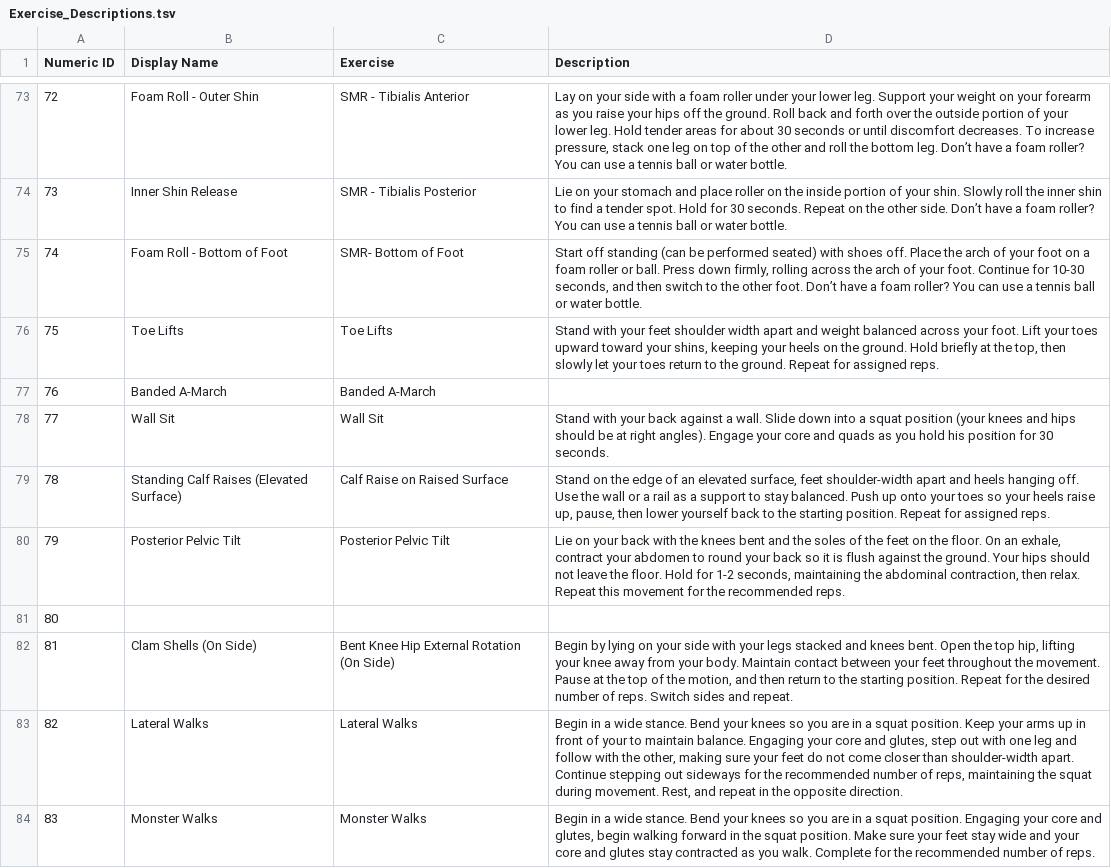
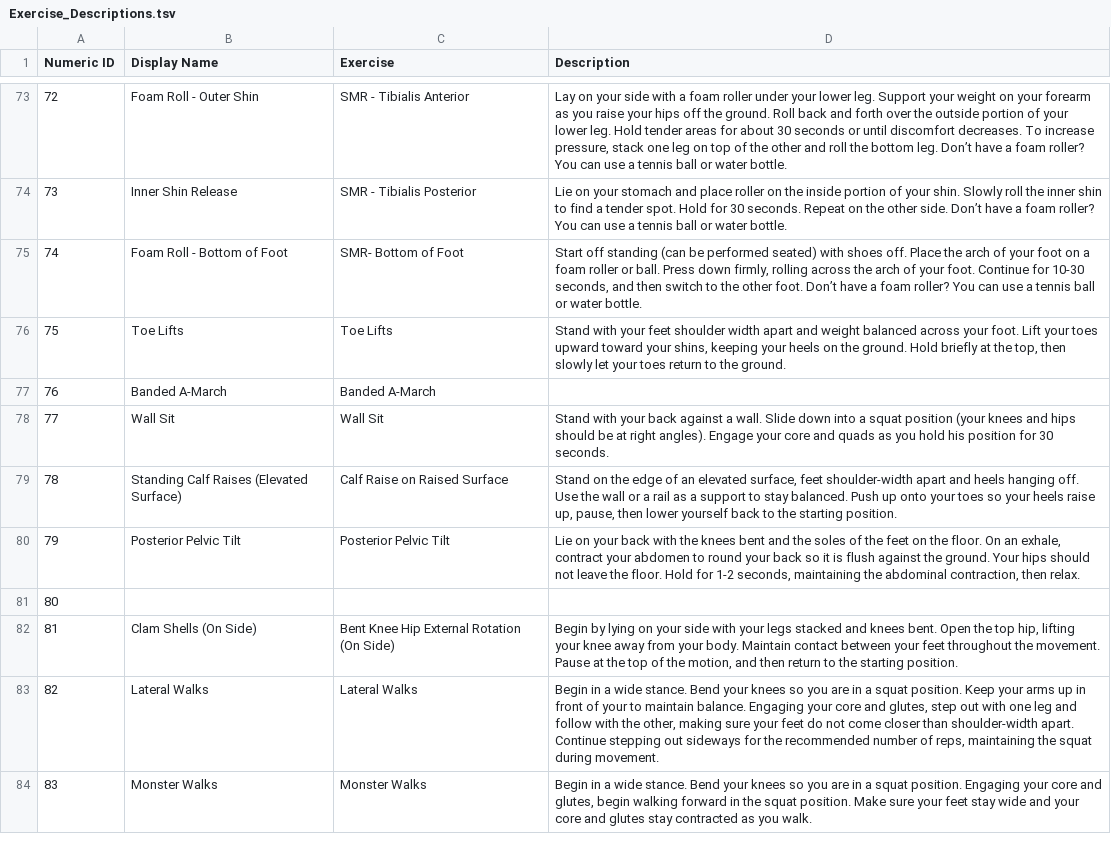
Before and after one commit to biometrixtech/plans, a TSV file: database/Exercise_Descriptions.tsv, drawn as a sheet; only a part is shown, gaps mark what is left out; the diff covers the shown part only.

```diff
--- a/database/Exercise_Descriptions.tsv
+++ b/database/Exercise_Descriptions.tsv
@@ -75,10 +75,10 @@ Numeric ID	Display Name	Exercise	Description
 74	Foam Roll - Bottom of Foot	SMR- Bottom of Foot	Start off standing (can be performed seated) with shoes off. Place the arch of your foot on a foam roller or ball. Press down firmly, rolling across the arch of your foot. Continue for 10-30 seconds, and then switch to the other foot. Don’t have a foam roller? You can use a tennis ball or water bottle.
-75	Toe Lifts	Toe Lifts	Stand with your feet shoulder width apart and weight balanced across your foot. Lift your toes upward toward your shins, keeping your heels on the ground. Hold briefly at the top, then slowly let your toes return to the ground. Repeat for assigned reps.
+75	Toe Lifts	Toe Lifts	Stand with your feet shoulder width apart and weight balanced across your foot. Lift your toes upward toward your shins, keeping your heels on the ground. Hold briefly at the top, then slowly let your toes return to the ground.
 76	Banded A-March	Banded A-March	
 77	Wall Sit	Wall Sit	Stand with your back against a wall. Slide down into a squat position (your knees and hips should be at right angles). Engage your core and quads as you hold his position for 30 seconds.
-78	Standing Calf Raises (Elevated Surface)	Calf Raise on Raised Surface	Stand on the edge of an elevated surface, feet shoulder-width apart and heels hanging off. Use the wall or a rail as a support to stay balanced. Push up onto your toes so your heels raise up, pause, then lower yourself back to the starting position. Repeat for assigned reps.
-79	Posterior Pelvic Tilt	Posterior Pelvic Tilt	Lie on your back with the knees bent and the soles of the feet on the floor. On an exhale, contract your abdomen to round your back so it is flush against the ground. Your hips should not leave the floor. Hold for 1-2 seconds, maintaining the abdominal contraction, then relax. Repeat this movement for the recommended reps.
+78	Standing Calf Raises (Elevated Surface)	Calf Raise on Raised Surface	Stand on the edge of an elevated surface, feet shoulder-width apart and heels hanging off. Use the wall or a rail as a support to stay balanced. Push up onto your toes so your heels raise up, pause, then lower yourself back to the starting position.
+79	Posterior Pelvic Tilt	Posterior Pelvic Tilt	Lie on your back with the knees bent and the soles of the feet on the floor. On an exhale, contract your abdomen to round your back so it is flush against the ground. Your hips should not leave the floor. Hold for 1-2 seconds, maintaining the abdominal contraction, then relax.
 80			
-81	Clam Shells (On Side)	Bent Knee Hip External Rotation (On Side)	Begin by lying on your side with your legs stacked and knees bent. Open the top hip, lifting your knee away from your body. Maintain contact between your feet throughout the movement. Pause at the top of the motion, and then return to the starting position. Repeat for the desired number of reps. Switch sides and repeat.
-82	Lateral Walks	Lateral Walks	Begin in a wide stance. Bend your knees so you are in a squat position. Keep your arms up in front of your to maintain balance. Engaging your core and glutes, step out with one leg and follow with the other, making sure your feet do not come closer than shoulder-width apart. Continue stepping out sideways for the recommended number of reps, maintaining the squat during movement. Rest, and repeat in the opposite direction.
-83	Monster Walks	Monster Walks	Begin in a wide stance. Bend your knees so you are in a squat position. Engaging your core and glutes, begin walking forward in the squat position. Make sure your feet stay wide and your core and glutes stay contracted as you walk. Complete for the recommended number of reps.
+81	Clam Shells (On Side)	Bent Knee Hip External Rotation (On Side)	Begin by lying on your side with your legs stacked and knees bent. Open the top hip, lifting your knee away from your body. Maintain contact between your feet throughout the movement. Pause at the top of the motion, and then return to the starting position.
+82	Lateral Walks	Lateral Walks	Begin in a wide stance. Bend your knees so you are in a squat position. Keep your arms up in front of your to maintain balance. Engaging your core and glutes, step out with one leg and follow with the other, making sure your feet do not come closer than shoulder-width apart. Continue stepping out sideways for the recommended number of reps, maintaining the squat during movement.
+83	Monster Walks	Monster Walks	Begin in a wide stance. Bend your knees so you are in a squat position. Engaging your core and glutes, begin walking forward in the squat position. Make sure your feet stay wide and your core and glutes stay contracted as you walk.
```
Also changed, not shown: 43 edited cells elsewhere in this file, database/Exercise_Library.csv.
